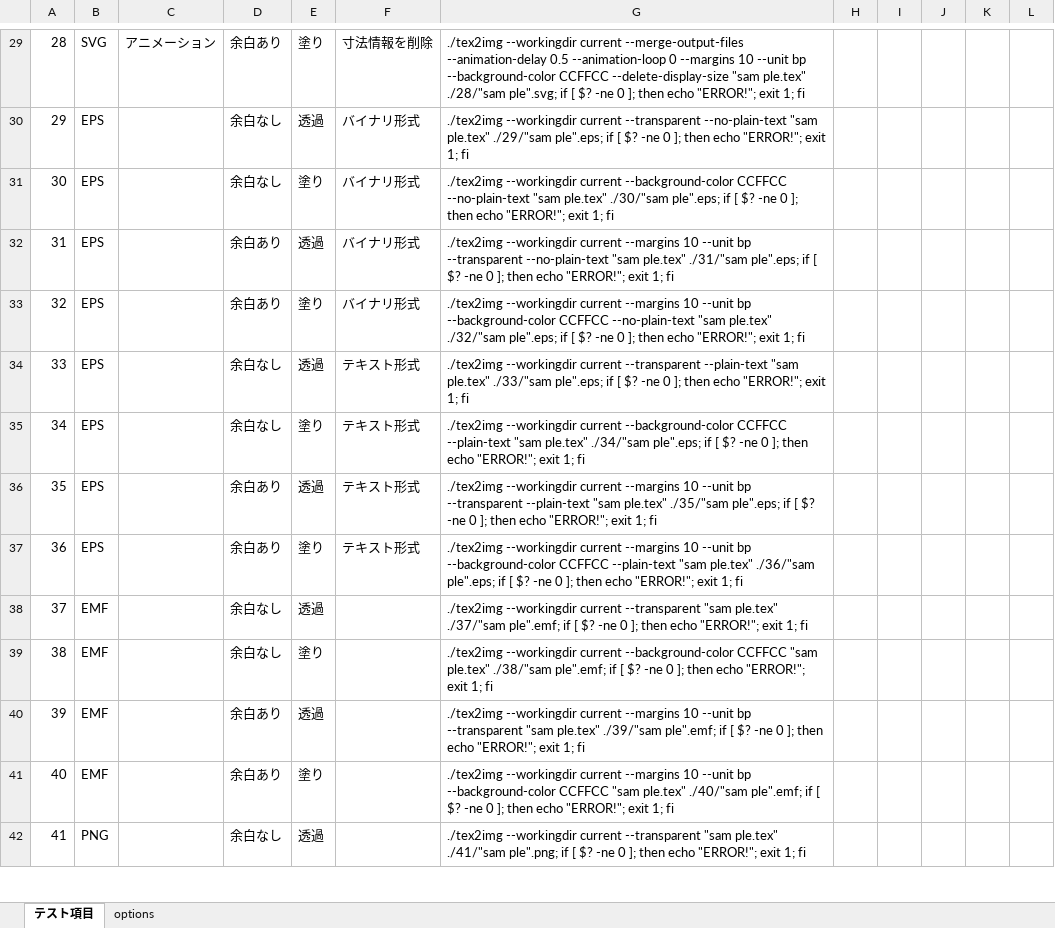
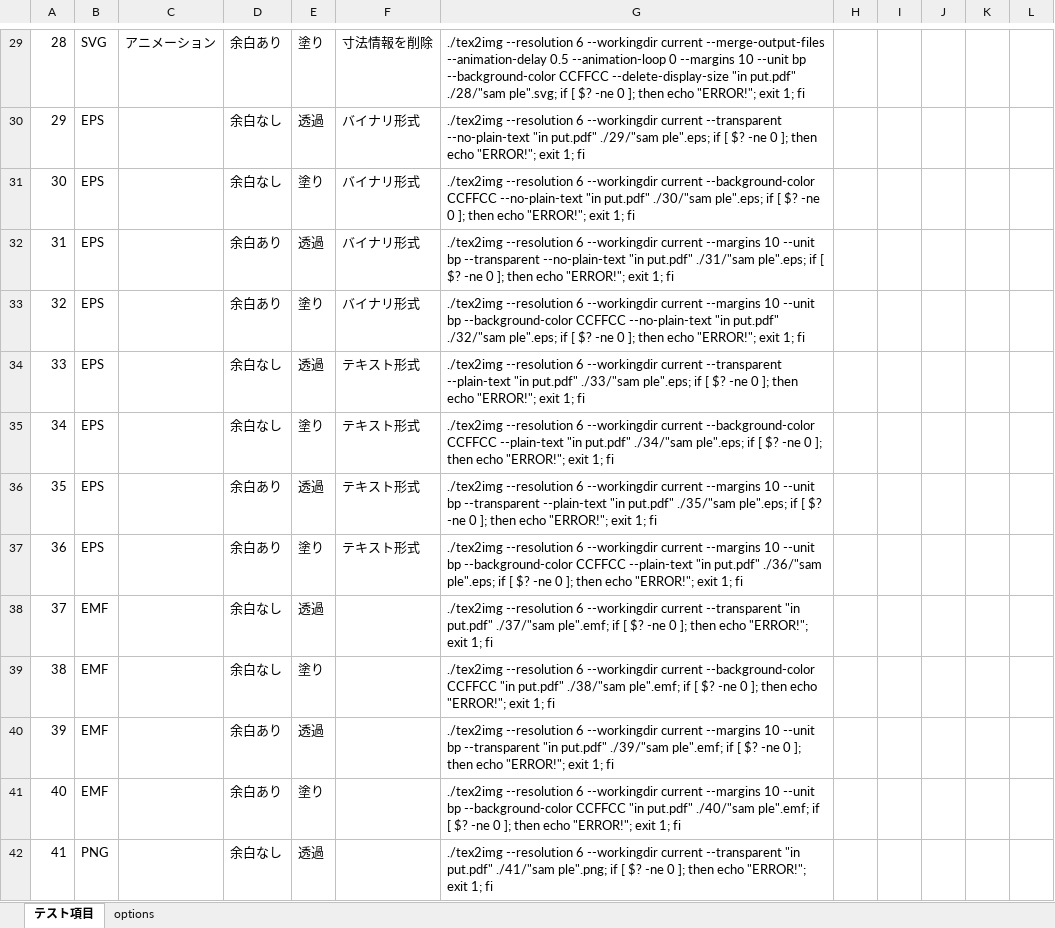
Before and after one commit to doraTeX/TeX2img, an Excel workbook: te st/list.xlsx, sheet テスト項目, drawn as a sheet; only a part is shown, gaps mark what is left out; values as stored, in another font and other column widths than the file's, no borders; the diff covers the shown part only; the diff names each change by its address in the sheet, - before the commit and + after, or states it on an @@ line.

```diff
--- a/te st/list.xlsx (sheet テスト項目)
+++ b/te st/list.xlsx (sheet テスト項目)
-G29: ./tex2img --workingdir current --merge-output-files --animation-delay 0.5 --animation-loop 0 --margins 10 --unit bp --background-color CCFFCC --delete-display-size "sam ple.tex" ./28/"sam ple".svg;…
+G29: ./tex2img --resolution 6 --workingdir current --merge-output-files --animation-delay 0.5 --animation-loop 0 --margins 10 --unit bp --background-color CCFFCC --delete-display-size "in put.pdf" ./28/"sam ple".svg;…
-G30: ./tex2img --workingdir current --transparent --no-plain-text "sam ple.tex" ./29/"sam ple".eps;…
+G30: ./tex2img --resolution 6 --workingdir current --transparent --no-plain-text "in put.pdf" ./29/"sam ple".eps;…
-G31: ./tex2img --workingdir current --background-color CCFFCC --no-plain-text "sam ple.tex" ./30/"sam ple".eps;…
+G31: ./tex2img --resolution 6 --workingdir current --background-color CCFFCC --no-plain-text "in put.pdf" ./30/"sam ple".eps;…
-G32: ./tex2img --workingdir current --margins 10 --unit bp --transparent --no-plain-text "sam ple.tex" ./31/"sam ple".eps;…
+G32: ./tex2img --resolution 6 --workingdir current --margins 10 --unit bp --transparent --no-plain-text "in put.pdf" ./31/"sam ple".eps;…
-G33: ./tex2img --workingdir current --margins 10 --unit bp --background-color CCFFCC --no-plain-text "sam ple.tex" ./32/"sam ple".eps;…
+G33: ./tex2img --resolution 6 --workingdir current --margins 10 --unit bp --background-color CCFFCC --no-plain-text "in put.pdf" ./32/"sam ple".eps;…
-G34: ./tex2img --workingdir current --transparent --plain-text "sam ple.tex" ./33/"sam ple".eps;…
+G34: ./tex2img --resolution 6 --workingdir current --transparent --plain-text "in put.pdf" ./33/"sam ple".eps;…
-G35: ./tex2img --workingdir current --background-color CCFFCC --plain-text "sam ple.tex" ./34/"sam ple".eps;…
+G35: ./tex2img --resolution 6 --workingdir current --background-color CCFFCC --plain-text "in put.pdf" ./34/"sam ple".eps;…
-G36: ./tex2img --workingdir current --margins 10 --unit bp --transparent --plain-text "sam ple.tex" ./35/"sam ple".eps;…
+G36: ./tex2img --resolution 6 --workingdir current --margins 10 --unit bp --transparent --plain-text "in put.pdf" ./35/"sam ple".eps;…
-G37: ./tex2img --workingdir current --margins 10 --unit bp --background-color CCFFCC --plain-text "sam ple.tex" ./36/"sam ple".eps;…
+G37: ./tex2img --resolution 6 --workingdir current --margins 10 --unit bp --background-color CCFFCC --plain-text "in put.pdf" ./36/"sam ple".eps;…
-G38: ./tex2img --workingdir current --transparent "sam ple.tex" ./37/"sam ple".emf;…
+G38: ./tex2img --resolution 6 --workingdir current --transparent "in put.pdf" ./37/"sam ple".emf;…
-G39: ./tex2img --workingdir current --background-color CCFFCC "sam ple.tex" ./38/"sam ple".emf;…
+G39: ./tex2img --resolution 6 --workingdir current --background-color CCFFCC "in put.pdf" ./38/"sam ple".emf;…
-G40: ./tex2img --workingdir current --margins 10 --unit bp --transparent "sam ple.tex" ./39/"sam ple".emf;…
+G40: ./tex2img --resolution 6 --workingdir current --margins 10 --unit bp --transparent "in put.pdf" ./39/"sam ple".emf;…
-G41: ./tex2img --workingdir current --margins 10 --unit bp --background-color CCFFCC "sam ple.tex" ./40/"sam ple".emf;…
+G41: ./tex2img --resolution 6 --workingdir current --margins 10 --unit bp --background-color CCFFCC "in put.pdf" ./40/"sam ple".emf;…
-G42: ./tex2img --workingdir current --transparent "sam ple.tex" ./41/"sam ple".png;…
+G42: ./tex2img --resolution 6 --workingdir current --transparent "in put.pdf" ./41/"sam ple".png;…
```
Also changed, not shown: 72 edited cells elsewhere in this sheet, 3 other files.
